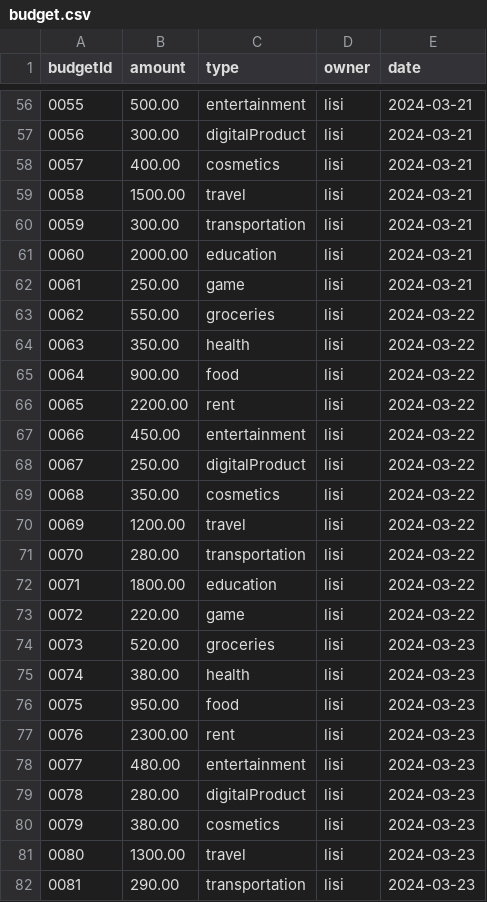
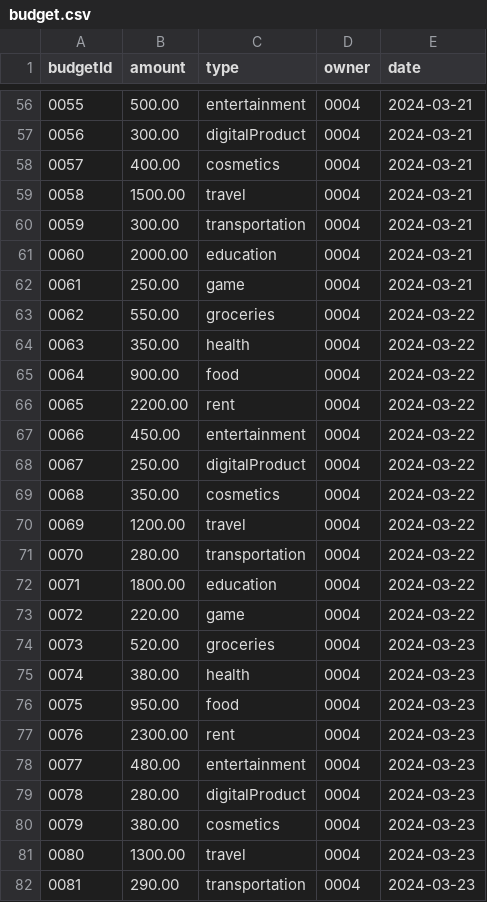
Before and after one commit to MiroBUPT/BUPT-SoftwareEngineering-74, a CSV file: target/classes/budget.csv, drawn as a sheet; only a part is shown, gaps mark what is left out; the diff covers the shown part only.

```diff
--- a/target/classes/budget.csv
+++ b/target/classes/budget.csv
@@ -56,27 +56,27 @@ budgetId,amount,type,owner,date
-0055,500.00,entertainment,lisi,2024-03-21
-0056,300.00,digitalProduct,lisi,2024-03-21
-0057,400.00,cosmetics,lisi,2024-03-21
-0058,1500.00,travel,lisi,2024-03-21
-0059,300.00,transportation,lisi,2024-03-21
-0060,2000.00,education,lisi,2024-03-21
-0061,250.00,game,lisi,2024-03-21
-0062,550.00,groceries,lisi,2024-03-22
-0063,350.00,health,lisi,2024-03-22
-0064,900.00,food,lisi,2024-03-22
-0065,2200.00,rent,lisi,2024-03-22
-0066,450.00,entertainment,lisi,2024-03-22
-0067,250.00,digitalProduct,lisi,2024-03-22
-0068,350.00,cosmetics,lisi,2024-03-22
-0069,1200.00,travel,lisi,2024-03-22
-0070,280.00,transportation,lisi,2024-03-22
-0071,1800.00,education,lisi,2024-03-22
-0072,220.00,game,lisi,2024-03-22
-0073,520.00,groceries,lisi,2024-03-23
-0074,380.00,health,lisi,2024-03-23
-0075,950.00,food,lisi,2024-03-23
-0076,2300.00,rent,lisi,2024-03-23
-0077,480.00,entertainment,lisi,2024-03-23
-0078,280.00,digitalProduct,lisi,2024-03-23
-0079,380.00,cosmetics,lisi,2024-03-23
-0080,1300.00,travel,lisi,2024-03-23
-0081,290.00,transportation,lisi,2024-03-23
+0055,500.00,entertainment,0004,2024-03-21
+0056,300.00,digitalProduct,0004,2024-03-21
+0057,400.00,cosmetics,0004,2024-03-21
+0058,1500.00,travel,0004,2024-03-21
+0059,300.00,transportation,0004,2024-03-21
+0060,2000.00,education,0004,2024-03-21
+0061,250.00,game,0004,2024-03-21
+0062,550.00,groceries,0004,2024-03-22
+0063,350.00,health,0004,2024-03-22
+0064,900.00,food,0004,2024-03-22
+0065,2200.00,rent,0004,2024-03-22
+0066,450.00,entertainment,0004,2024-03-22
+0067,250.00,digitalProduct,0004,2024-03-22
+0068,350.00,cosmetics,0004,2024-03-22
+0069,1200.00,travel,0004,2024-03-22
+0070,280.00,transportation,0004,2024-03-22
+0071,1800.00,education,0004,2024-03-22
+0072,220.00,game,0004,2024-03-22
+0073,520.00,groceries,0004,2024-03-23
+0074,380.00,health,0004,2024-03-23
+0075,950.00,food,0004,2024-03-23
+0076,2300.00,rent,0004,2024-03-23
+0077,480.00,entertainment,0004,2024-03-23
+0078,280.00,digitalProduct,0004,2024-03-23
+0079,380.00,cosmetics,0004,2024-03-23
+0080,1300.00,travel,0004,2024-03-23
+0081,290.00,transportation,0004,2024-03-23
```
Also changed, not shown: 75 edited cells elsewhere in this file, target/classes/transaction.csv, 10 other files.
